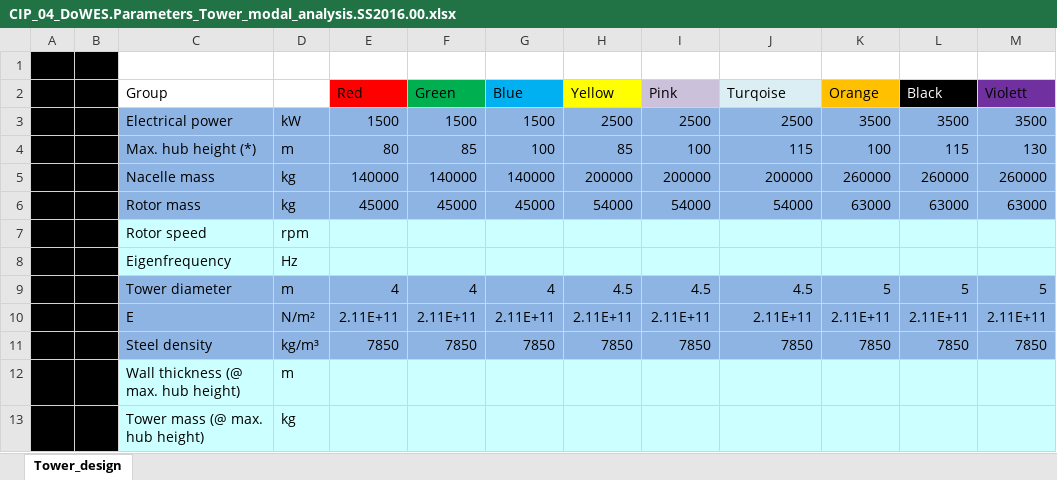
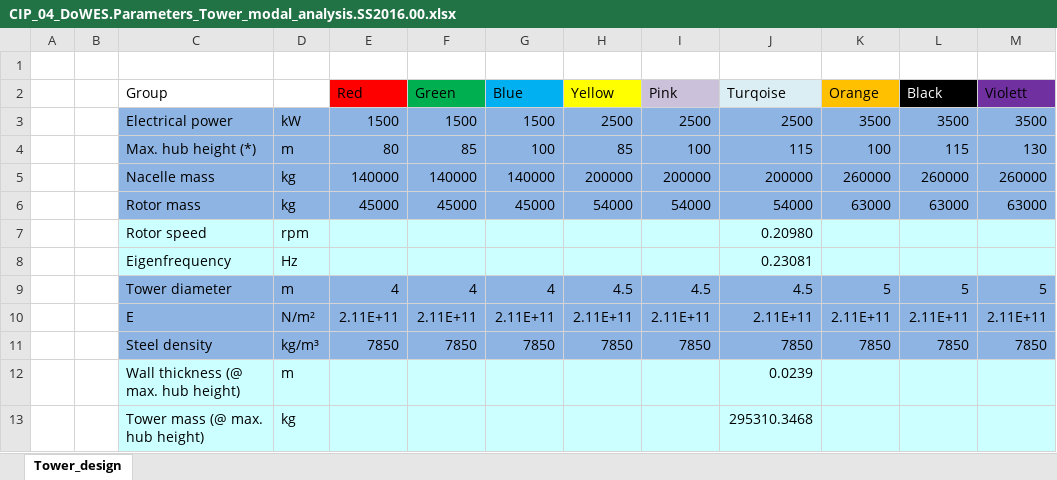
Before and after one commit to florianboergel/DoWES, an Excel workbook: CIP_4/CIP_04_DoWES.Parameters_Tower_modal_analysis.SS2016.00.xlsx, sheet Tower_design, drawn as a sheet; only a part is shown; values as stored, in another font and other column widths than the file's, no borders; the diff names each change by its address in the sheet, - before the commit and + after, or states it on an @@ line.

```diff
--- a/CIP_4/CIP_04_DoWES.Parameters_Tower_modal_analysis.SS2016.00.xlsx (sheet Tower_design)
+++ b/CIP_4/CIP_04_DoWES.Parameters_Tower_modal_analysis.SS2016.00.xlsx (sheet Tower_design)
-A1:B13 fill: #000000
+A1:B13 fill: none
-J7 (Turqoise): (empty)
+J7 (Turqoise): 0.20980
-J8 (Turqoise): (empty)
+J8 (Turqoise): 0.23081
-J12 (Turqoise): (empty)
+J12 (Turqoise): 0.0239
-J13 (Turqoise): (empty)
+J13 (Turqoise): 295310.3468
```
Also changed, not shown: 6 other files.
